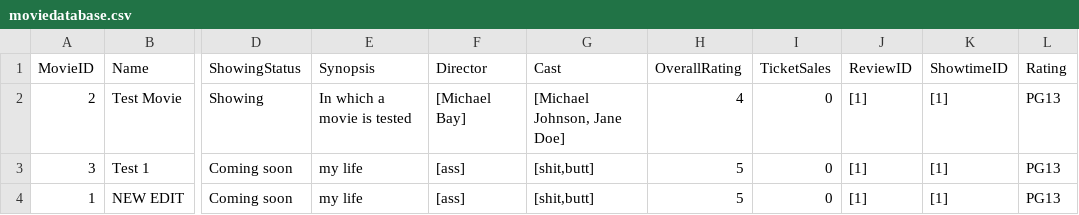
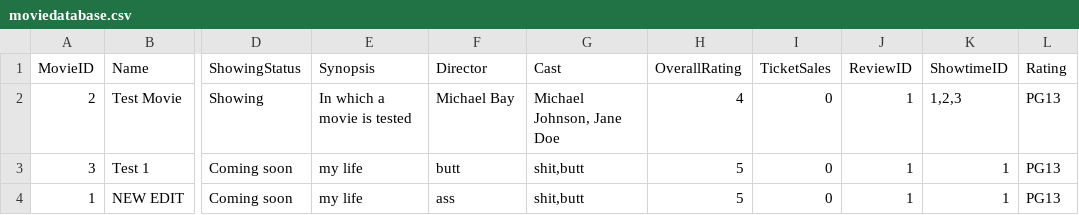
Before and after one commit to ladynsnoopy/OODP-Assignment-2, a CSV file: MOBLIMA/src/cinema/resources/moviedatabase.csv, drawn as a sheet; only a part is shown, gaps mark what is left out; the diff names each change by its address in the sheet, - before the commit and + after, or states it on an @@ line.

Commit message:
formatting in moviedb

```diff
--- a/MOBLIMA/src/cinema/resources/moviedatabase.csv
+++ b/MOBLIMA/src/cinema/resources/moviedatabase.csv
-F2 (Director): [Michael Bay]
+F2 (Director): Michael Bay
-G2 (Cast): [Michael Johnson, Jane Doe]
+G2 (Cast): Michael Johnson, Jane Doe
-J2:J4 (ReviewID): [1]
+J2:J4 (ReviewID): 1
-K2 (ShowtimeID): [1]
+K2 (ShowtimeID): 1,2,3
-F3 (Director): [ass]
+F3 (Director): butt
-G3:G4 (Cast): [shit,butt]
+G3:G4 (Cast): shit,butt
-K3:K4 (ShowtimeID): [1]
+K3:K4 (ShowtimeID): 1
-F4 (Director): [ass]
+F4 (Director): ass
```
Also changed, not shown: 3 other files.
